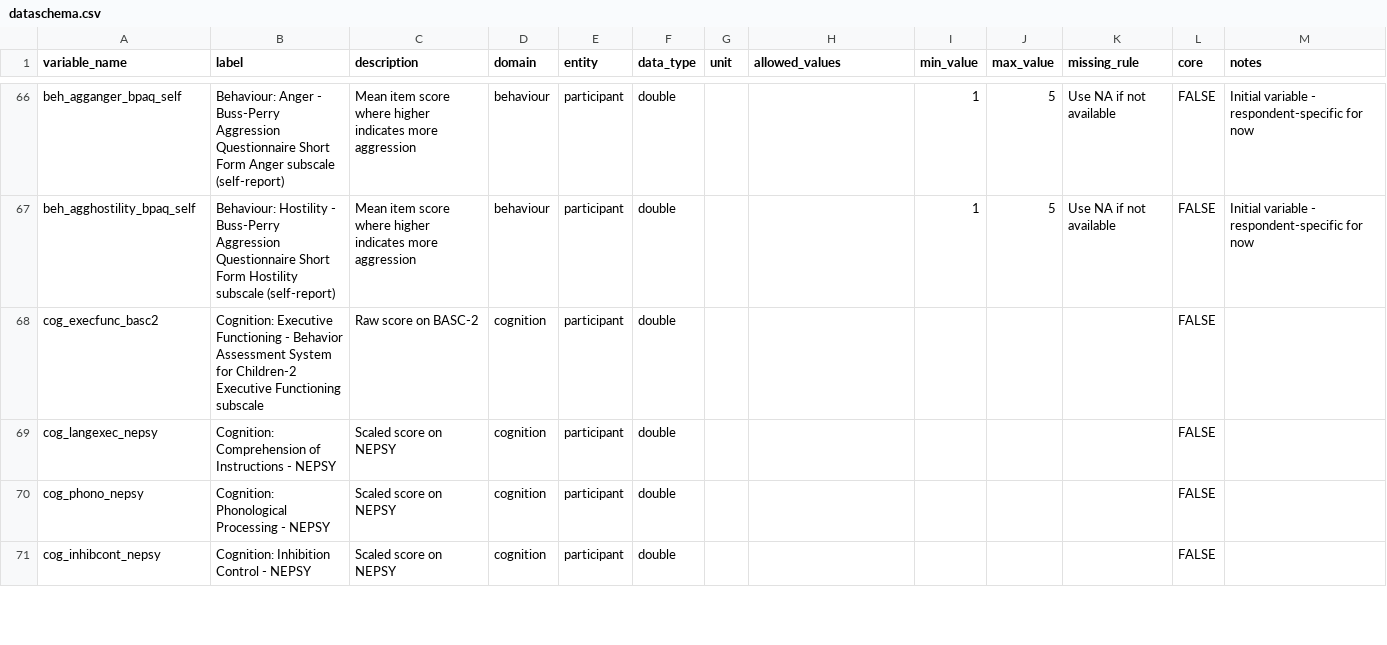
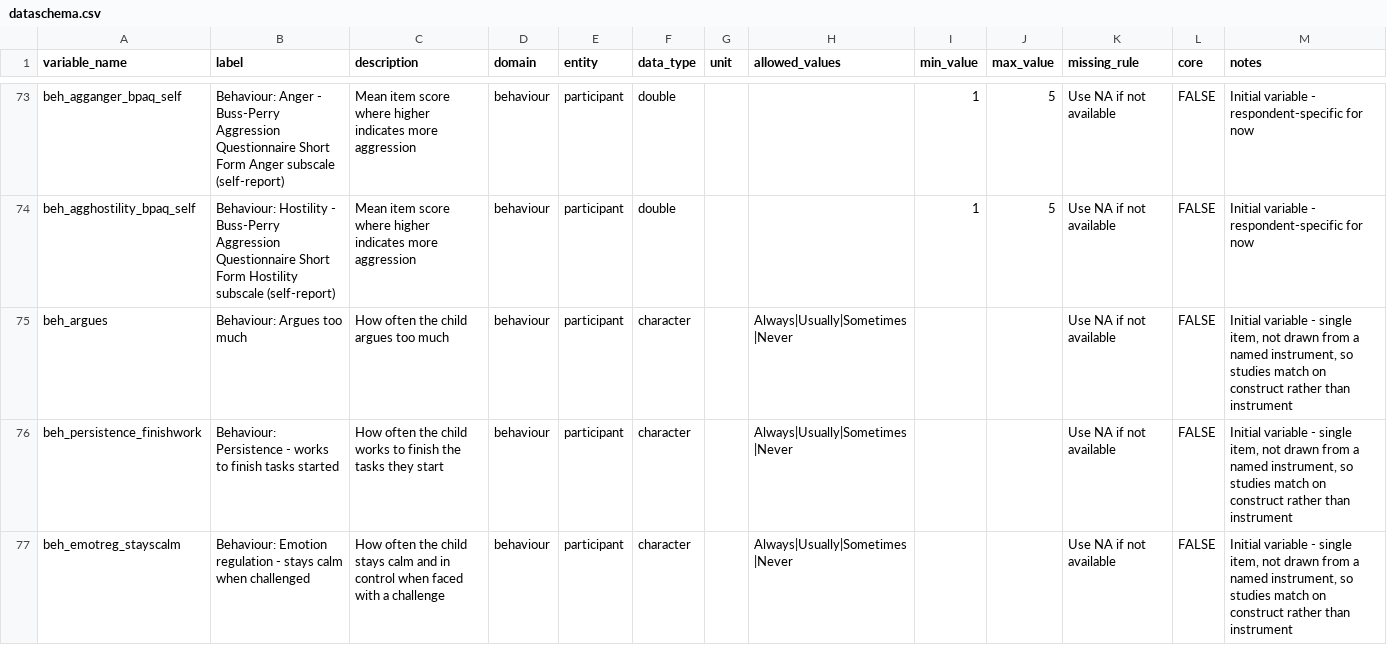
Before and after one commit to Motivation-and-Behaviour/bigger_picture, a CSV file: harmonisation/dataschema.csv, drawn as a sheet; only a part is shown, gaps mark what is left out; the shorter side is filled out with more unchanged rows; the diff covers the shown part only; the diff names each change by its address in the sheet, - before the commit and + after, or states it on an @@ line.

```diff
--- a/harmonisation/dataschema.csv
+++ b/harmonisation/dataschema.csv
+row 75: beh_argues | Behaviour: Argues too much | How often the child argues too much | behaviour | participant | character |  | Always|Usually|Sometimes|Never |  |  | Use NA if not available | FALSE | Initial variable - single item, not drawn from a named instrument, so studies match on construct rather than instrument
+row 76: beh_persistence_finishwork | Behaviour: Persistence - works to finish tasks started | How often the child works to finish the tasks they start | behaviour | participant | character |  | Always|Usually|Sometimes|Never |  |  | Use NA if not available | FALSE | Initial variable - single item, not drawn from a named instrument, so studies match on construct rather than instrument
+row 77: beh_emotreg_stayscalm | Behaviour: Emotion regulation - stays calm when challenged | How often the child stays calm and in control when faced with a challenge | behaviour | participant | character |  | Always|Usually|Sometimes|Never |  |  | Use NA if not available | FALSE | Initial variable - single item, not drawn from a named instrument, so studies match on construct rather than instrument
```
Also changed, not shown: 14 added rows and 1 edited cell elsewhere in this file, harmonisation/datasets/BPIPD-1528/variables.csv, harmonisation/datasets/BPIPD-1639/variables.csv, 8 other files.
